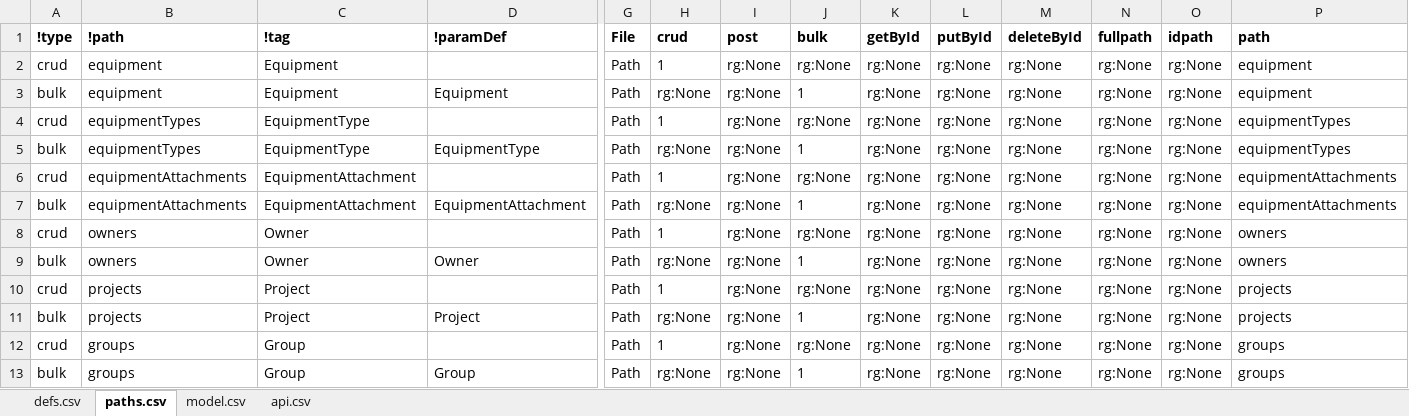
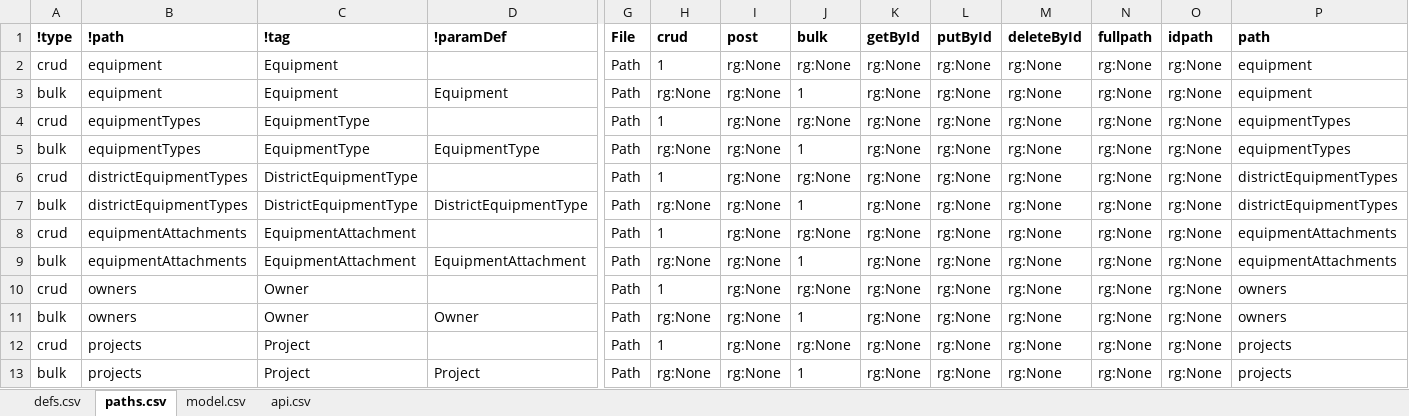
Before and after one commit to bcgov/hets, an Excel workbook: APISpec/in/HETSSwagger.xlsm, sheet paths.csv, drawn as a sheet; only a part is shown, gaps mark what is left out; the shorter side is filled out with more unchanged rows; values as stored, in another font and other column widths than the file's, no borders; table styles not drawn; rows hold the shown columns only; the diff names each change by its address in the sheet, - before the commit and + after, or states it on an @@ line.

```diff
--- a/APISpec/in/HETSSwagger.xlsm (sheet paths.csv)
+++ b/APISpec/in/HETSSwagger.xlsm (sheet paths.csv)
+row 6: crud | districtEquipmentTypes | DistrictEquipmentType |  | Path | 1 | rg:None | rg:None | rg:None | rg:None | rg:None | rg:None | rg:None | districtEquipmentTypes
+row 7: bulk | districtEquipmentTypes | DistrictEquipmentType | DistrictEquipmentType | Path | rg:None | rg:None | 1 | rg:None | rg:None | rg:None | rg:None | rg:None | districtEquipmentTypes
```
Also changed, not shown: sheet defs.csv, formulas that keep their value, 5 other files.
